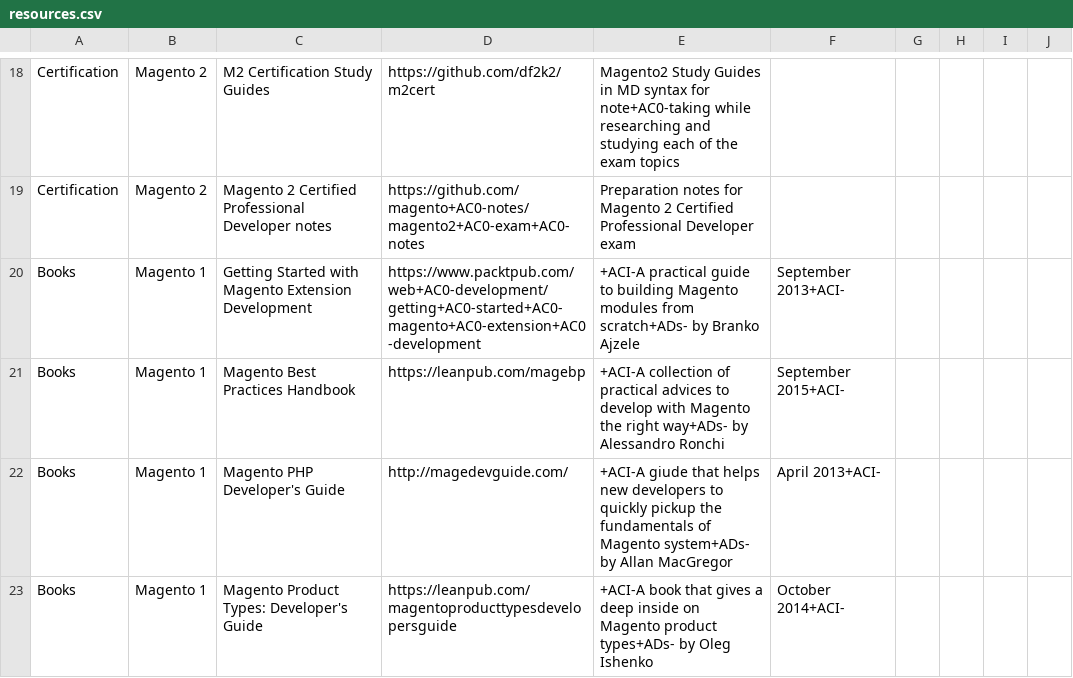
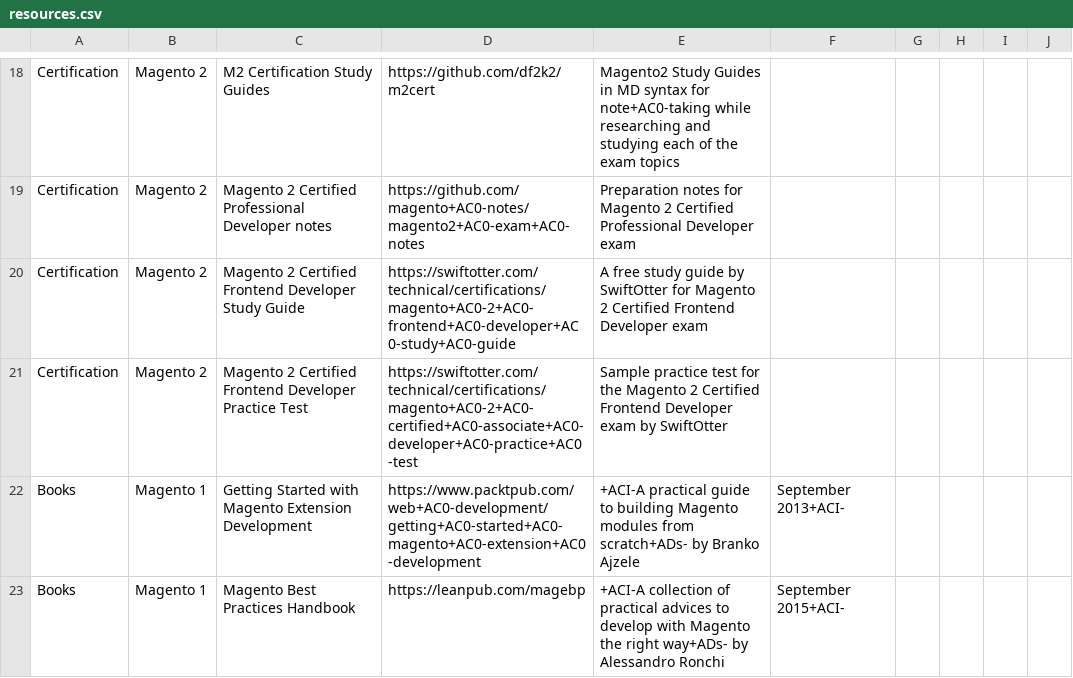
Before and after one commit to aleron75/mageres, a CSV file: resources.csv, drawn as a sheet; only a part is shown, gaps mark what is left out; the shorter side is filled out with more unchanged rows.

Commit message:
Add SwiftOtter's guide and practice test for Magento 2 Certified Frontend Developer exam

```diff
--- a/resources.csv
+++ b/resources.csv
@@ -19,2 +19,4 @@ Certification,Magento 2,M2 Certification Study Guides,https://github.com/df2k2/m
 Certification,Magento 2,Magento 2 Certified Professional Developer notes,https://github.com/magento+AC0-notes/magento2+AC0-exam+AC0-notes,Preparation notes for Magento 2 Certified Professional Developer exam,
+Certification,Magento 2,Magento 2 Certified Frontend Developer Study Guide,https://swiftotter.com/technical/certifications/magento+AC0-2+AC0-frontend+AC0-developer+AC0-study+AC0-guide,A free study guide by SwiftOtter for Magento 2 Certified Frontend Developer exam,
+Certification,Magento 2,Magento 2 Certified Frontend Developer Practice Test,https://swiftotter.com/technical/certifications/magento+AC0-2+AC0-certified+AC0-associate+AC0-developer+AC0-practice+AC0-test,Sample practice test for the Magento 2 Certified Frontend Developer exam by SwiftOtter,
 Books,Magento 1,Getting Started with Magento Extension Development,https://www.packtpub.com/web+AC0-development/getting+AC0-started+AC0-magento+AC0-extension+AC0-development,+ACI-A practical guide to building Magento modules from scratch+ADs- by Branko Ajzele, September 2013+ACI-,
```
Also changed, not shown: 1 other file.
